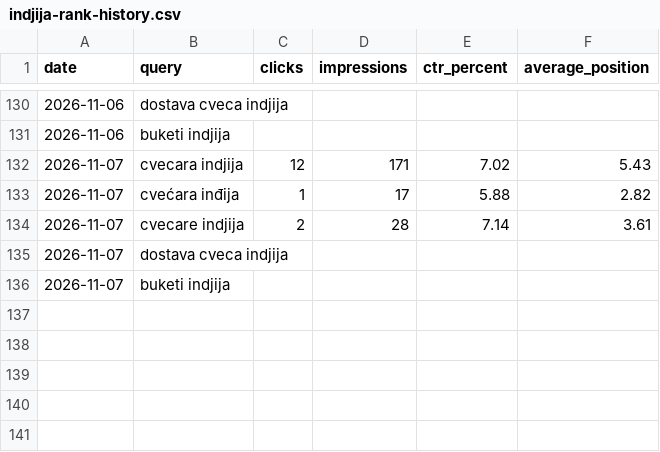
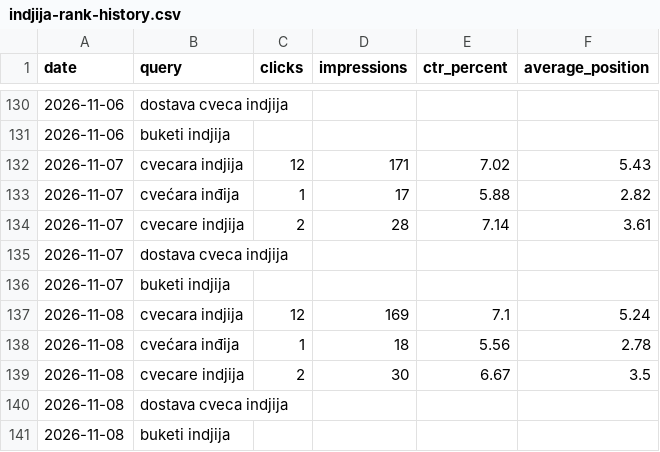
Before and after one commit to darkotosic/lotos-seo-monitornig, a CSV file: reports/indjija-rank-history.csv, drawn as a sheet; only a part is shown, gaps mark what is left out.

```diff
--- a/reports/indjija-rank-history.csv
+++ b/reports/indjija-rank-history.csv
@@ -136 +136,6 @@
 2026-11-07,buketi indjija,,,,
+2026-11-08,cvecara indjija,12,169,7.1,5.24
+2026-11-08,cvećara inđija,1,18,5.56,2.78
+2026-11-08,cvecare indjija,2,30,6.67,3.5
+2026-11-08,dostava cveca indjija,,,,
+2026-11-08,buketi indjija,,,,
```
Also changed, not shown: reports/indjija-history.csv, reports/indjija-keywords.csv, 10 other files.
